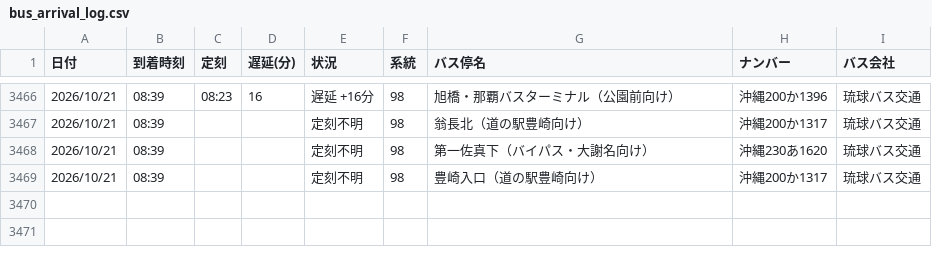
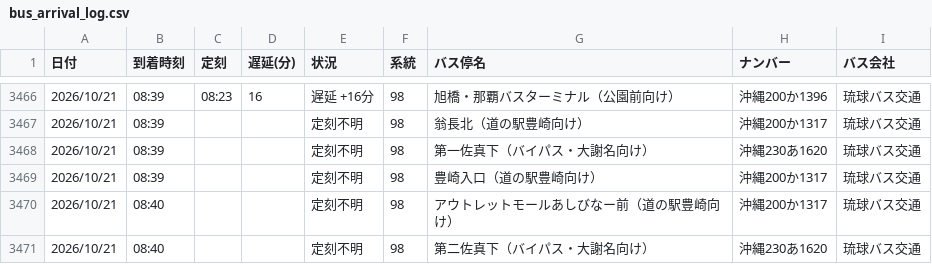
Before and after one commit to uy819/bus-tracker2, a CSV file: data/raw/98_up/bus_arrival_log.csv, drawn as a sheet; only a part is shown, gaps mark what is left out.

```diff
--- a/data/raw/98_up/bus_arrival_log.csv
+++ b/data/raw/98_up/bus_arrival_log.csv
@@ -3469 +3469,3 @@
 2026/10/21,08:39,,,定刻不明,98,豊崎入口（道の駅豊崎向け）,沖縄200か1317,琉球バス交通
+2026/10/21,08:40,,,定刻不明,98,アウトレットモールあしびなー前（道の駅豊崎向け）,沖縄200か1317,琉球バス交通
+2026/10/21,08:40,,,定刻不明,98,第二佐真下（バイパス・大謝名向け）,沖縄230あ1620,琉球バス交通
```
Also changed, not shown: 1 other file.
